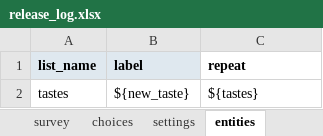
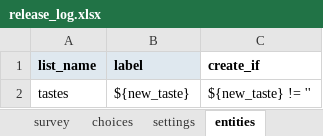
Before and after one commit to seadowg/forms, an Excel workbook: release-log/release_log.xlsx, sheet entities, drawn as a sheet; values as stored, in another font and other column widths than the file's, no borders; conditional formats not drawn; the diff names each change by its address in the sheet, - before the commit and + after, or states it on an @@ line.

```diff
--- a/release-log/release_log.xlsx (sheet entities)
+++ b/release-log/release_log.xlsx (sheet entities)
-C1: repeat
+C1: create_if
-C2 (create_if): ${tastes}
+C2 (create_if): ${new_taste} != ''
```
Also changed, not shown: sheet settings, 1 other file.
